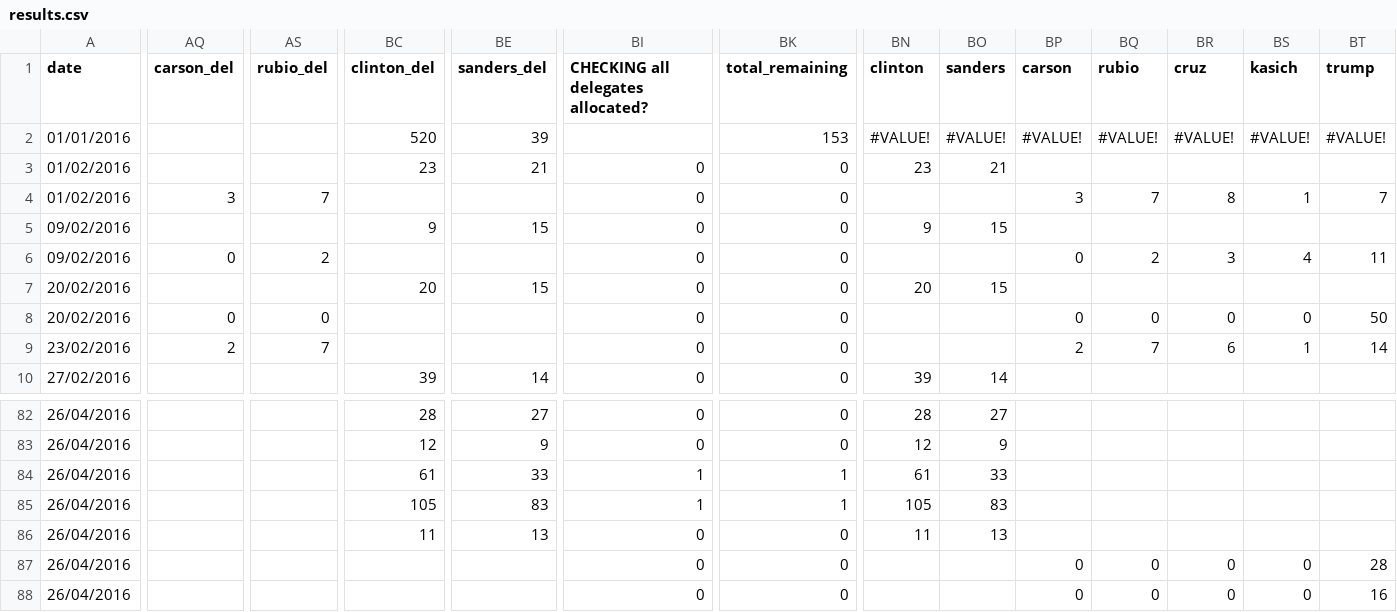
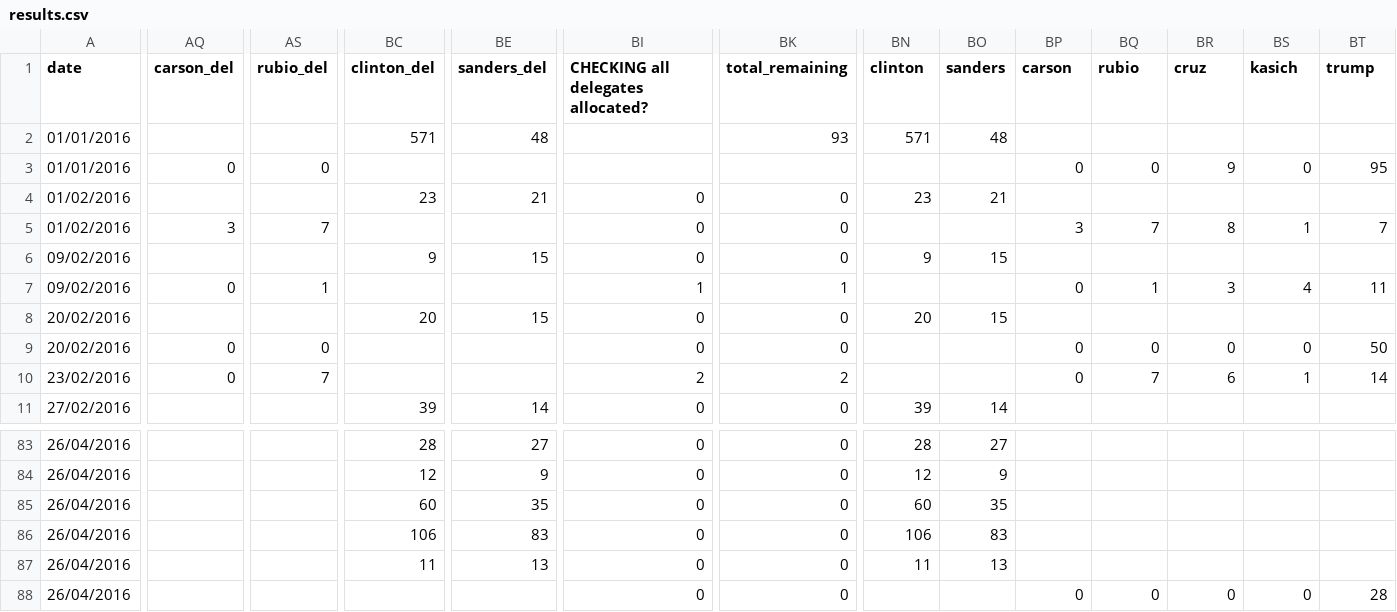
Before and after one commit to economist-data-team/primaries, a CSV file: data/results.csv, drawn as a sheet; only a part is shown, gaps mark what is left out; the shorter side is filled out with more unchanged rows; addresses are those after the commit; rows hold the shown columns only; the diff covers the shown part only; the diff names each change by its address in the sheet, - before the commit and + after, or states it on an @@ line.

```diff
--- a/data/results.csv
+++ b/data/results.csv
-BC2 (clinton_del): 520
+BC2 (clinton_del): 571
-BE2 (sanders_del): 39
+BE2 (sanders_del): 48
-BK2 (total_remaining): 153
+BK2 (total_remaining): 93
-BN2 (clinton): #VALUE!
+BN2 (clinton): 571
-BO2 (sanders): #VALUE!
+BO2 (sanders): 48
-BP2 (carson): #VALUE!
+BP2 (carson): (empty)
-BQ2 (rubio): #VALUE!
+BQ2 (rubio): (empty)
-BR2 (cruz): #VALUE!
+BR2 (cruz): (empty)
-BS2 (kasich): #VALUE!
+BS2 (kasich): (empty)
-BT2 (trump): #VALUE!
+BT2 (trump): (empty)
+row 3: 01/01/2016 | 0 | 0 |  |  |  |  |  |  | 0 | 0 | 9 | 0 | 95
-AS7 (rubio_del): 2
+AS7 (rubio_del): 1
-BI7: 0
+BI7: 1
-BK7 (total_remaining): 0
+BK7 (total_remaining): 1
-BQ7 (rubio): 2
+BQ7 (rubio): 1
-AQ10 (carson_del): 2
+AQ10 (carson_del): 0
-BI10: 0
+BI10: 2
-BK10 (total_remaining): 0
+BK10 (total_remaining): 2
-BP10 (carson): 2
+BP10 (carson): 0
-BC85 (clinton_del): 61
+BC85 (clinton_del): 60
-BE85 (sanders_del): 33
+BE85 (sanders_del): 35
-BI85:BI86: 1
+BI85:BI86: 0
-BK85:BK86 (total_remaining): 1
+BK85:BK86 (total_remaining): 0
-BN85 (clinton): 61
+BN85 (clinton): 60
-BO85 (sanders): 33
+BO85 (sanders): 35
-BC86 (clinton_del): 105
+BC86 (clinton_del): 106
-BN86 (clinton): 105
+BN86 (clinton): 106
```
Also changed, not shown: 71 edited cells elsewhere in this file, data/delegates_ap.csv, 4 other files.
